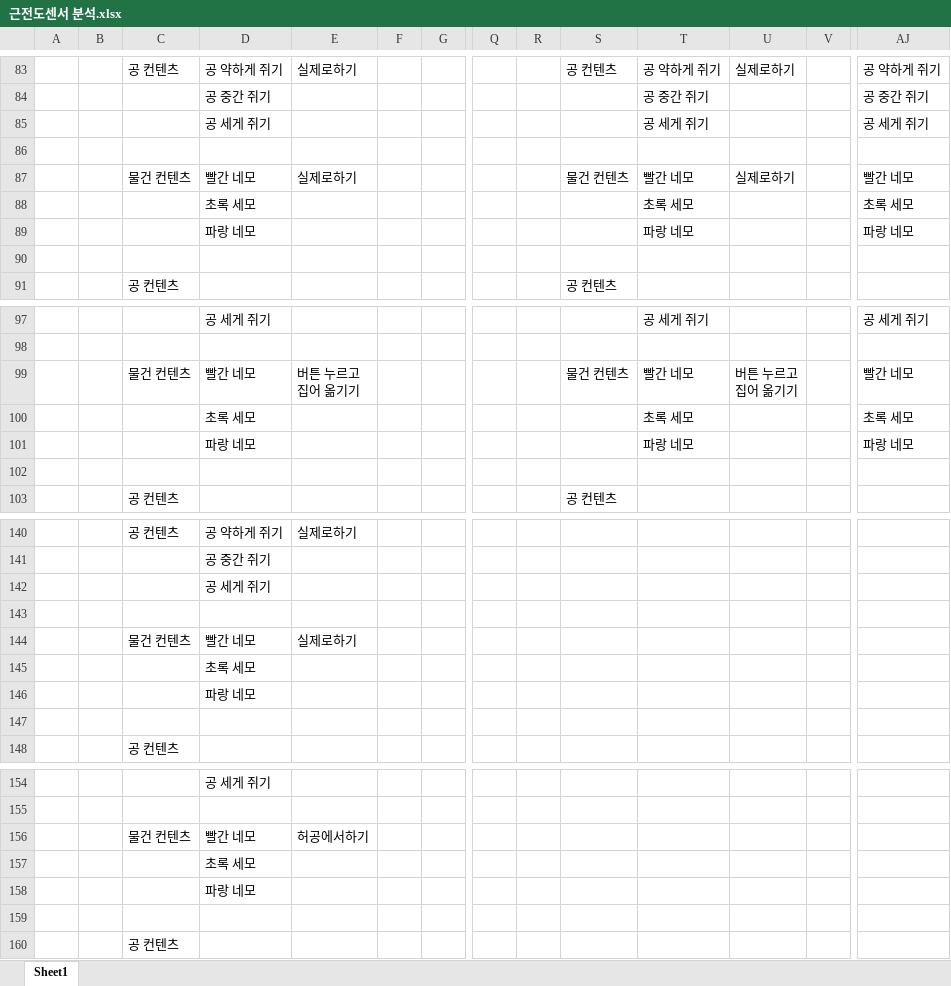
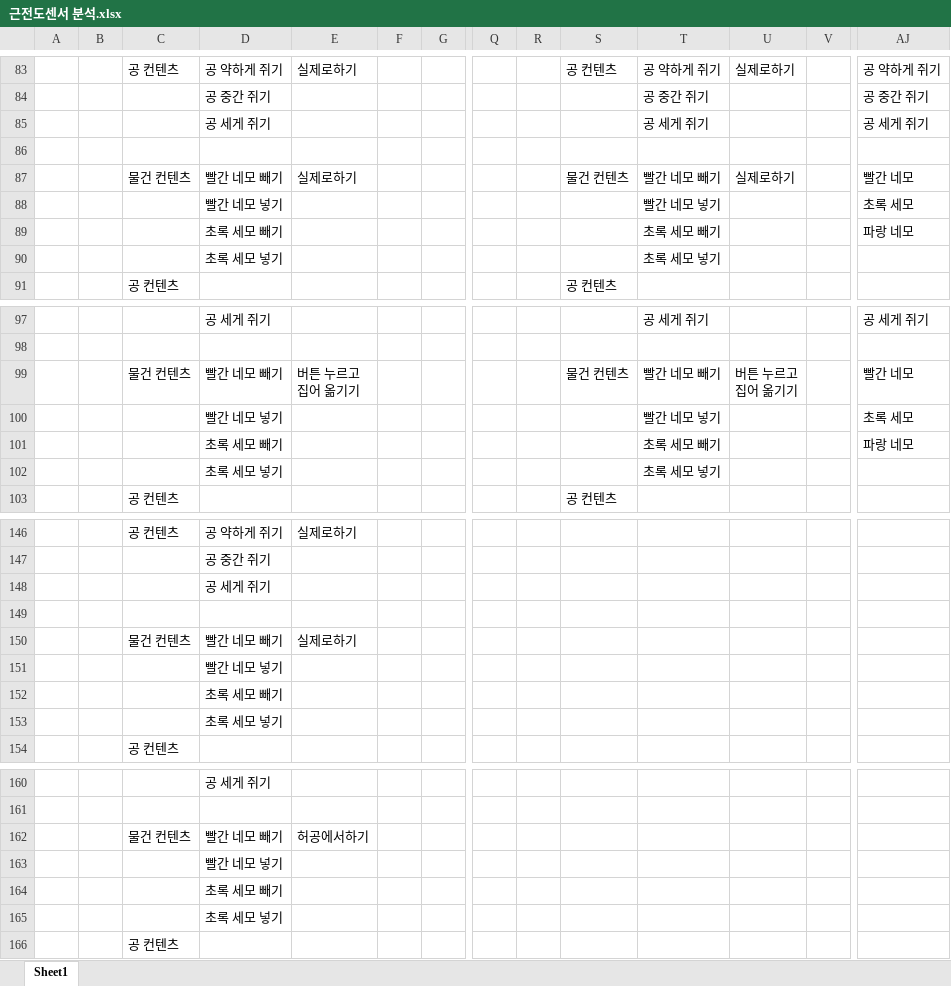
Before and after one commit to TATITANI/Metaverse_Lab, an Excel workbook: 근전도센서 분석.xlsx, sheet Sheet1, drawn as a sheet; only a part is shown, gaps mark what is left out; values as stored, in another font and other column widths than the file's, no cell formats; removed rows and columns are numbered as before the commit, all else as after; rows hold the shown columns only; the diff covers the shown part only; the diff names each change by its address in the sheet, - before the commit and + after, or states it on an @@ line.

```diff
--- a/근전도센서 분석.xlsx (sheet Sheet1)
+++ b/근전도센서 분석.xlsx (sheet Sheet1)
-D87: 빨간 네모
+D87: 빨간 네모 빼기
-T87: 빨간 네모
+T87: 빨간 네모 빼기
-row 88:  |  |  | 초록 세모 |  |  |  |  |  |  | 초록 세모 |  |  | 초록 세모
-row 89:  |  |  | 파랑 네모 |  |  |  |  |  |  | 파랑 네모 |  |  | 파랑 네모
-row 88: (empty)
+row 88:  |  |  | 빨간 네모 넣기 |  |  |  |  |  |  | 빨간 네모 넣기 |  |  | 초록 세모
+row 89:  |  |  | 초록 세모 빼기 |  |  |  |  |  |  | 초록 세모 빼기 |  |  | 파랑 네모
+row 90:  |  |  | 초록 세모 넣기 |  |  |  |  |  |  | 초록 세모 넣기
-D99: 빨간 네모
+D99: 빨간 네모 빼기
-T99: 빨간 네모
+T99: 빨간 네모 빼기
-row 100:  |  |  | 초록 세모 |  |  |  |  |  |  | 초록 세모 |  |  | 초록 세모
-row 101:  |  |  | 파랑 네모 |  |  |  |  |  |  | 파랑 네모 |  |  | 파랑 네모
-row 100: (empty)
+row 100:  |  |  | 빨간 네모 넣기 |  |  |  |  |  |  | 빨간 네모 넣기 |  |  | 초록 세모
+row 101:  |  |  | 초록 세모 빼기 |  |  |  |  |  |  | 초록 세모 빼기 |  |  | 파랑 네모
+row 102:  |  |  | 초록 세모 넣기 |  |  |  |  |  |  | 초록 세모 넣기
-D150: 빨간 네모
+D150: 빨간 네모 빼기
-D151: 초록 세모
+D151: 빨간 네모 넣기
-D152: 파랑 네모
+D152: 초록 세모 빼기
-D153: (empty)
+D153: 초록 세모 넣기
-D162: 빨간 네모
+D162: 빨간 네모 빼기
-D163: 초록 세모
+D163: 빨간 네모 넣기
-D164: 파랑 네모
+D164: 초록 세모 빼기
-D165: (empty)
+D165: 초록 세모 넣기
```
Also changed, not shown: 24 added rows, 6 removed rows and 44 edited cells elsewhere in this sheet, cell formats.
